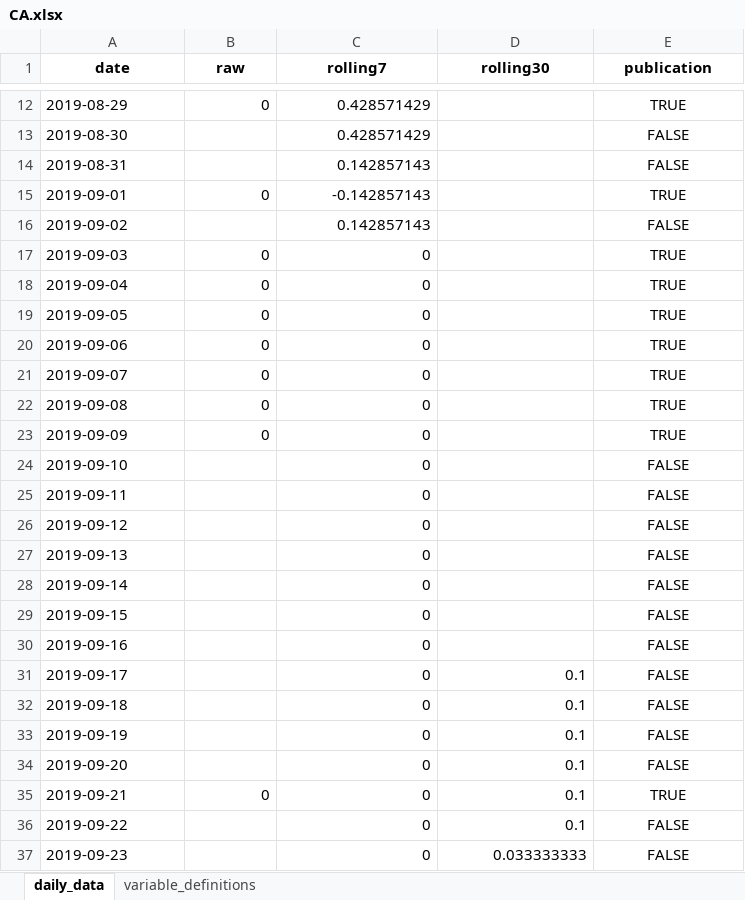
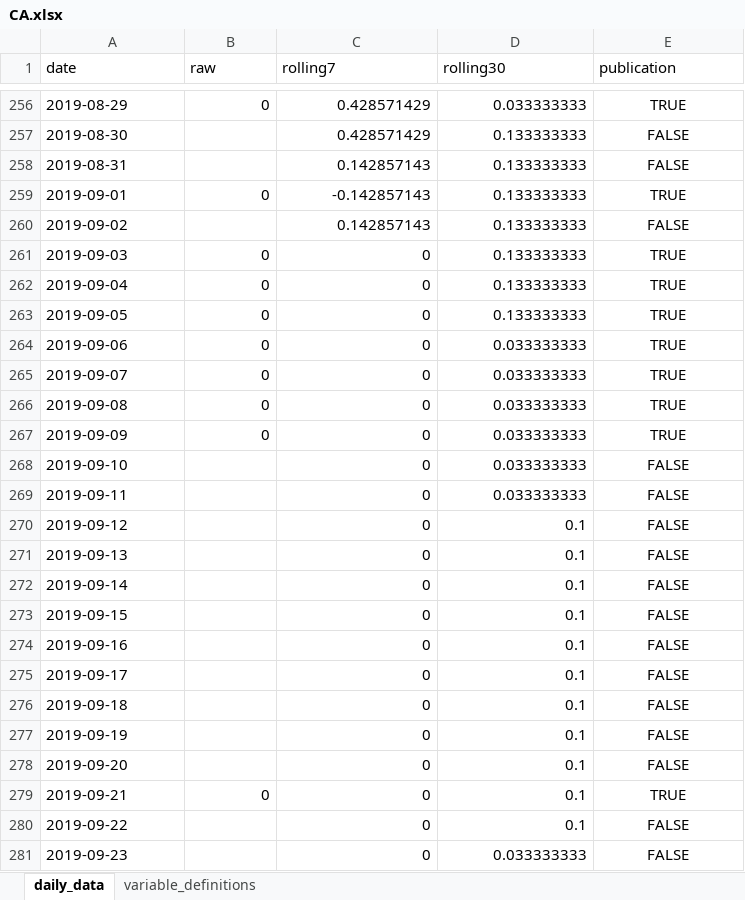
Before and after one commit to yangcy0126/dsi-index-site, an Excel workbook: data/CA.xlsx, sheet daily_data, drawn as a sheet; only a part is shown, gaps mark what is left out; values as stored, in another font and other column widths than the file's, no borders; addresses are those after the commit; the diff covers the shown part only; the diff names each change by its address in the sheet, - before the commit and + after, or states it on an @@ line.

```diff
--- a/data/CA.xlsx (sheet daily_data)
+++ b/data/CA.xlsx (sheet daily_data)
@@ A1:E1 bold: on → off, alignment: center → left @@
-D256 (rolling30): (empty)
+D256 (rolling30): 0.033333333
-D257:D263 (rolling30): (empty)
+D257:D263 (rolling30): 0.133333333
-D264:D269 (rolling30): (empty)
+D264:D269 (rolling30): 0.033333333
-D270:D274 (rolling30): (empty)
+D270:D274 (rolling30): 0.1
```
Also changed, not shown: 244 added rows and 27 edited cells elsewhere in this sheet, sheet variable_definitions, data/CN.xlsx, data/JP.xlsx, 44 other files.
